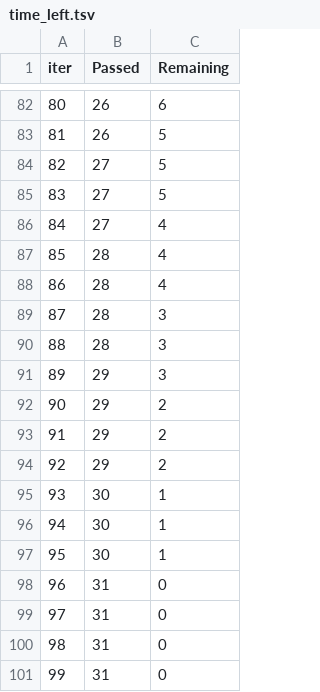
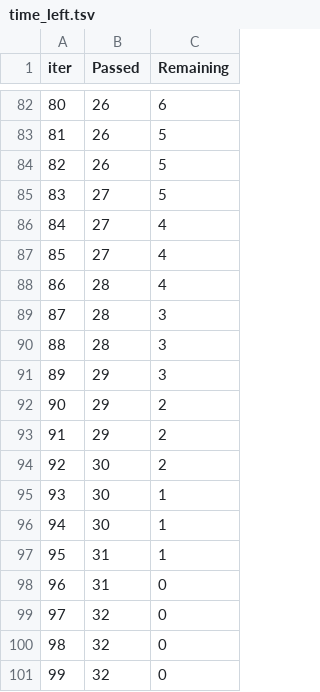
Before and after one commit to joelp2306/MLProject, a TSV file: catboost_info/time_left.tsv, drawn as a sheet; only a part is shown, gaps mark what is left out; the diff covers the shown part only.

```diff
--- a/catboost_info/time_left.tsv
+++ b/catboost_info/time_left.tsv
@@ -83,6 +83,6 @@ iter	Passed	Remaining
 81	26	5
-82	27	5
+82	26	5
 83	27	5
 84	27	4
-85	28	4
+85	27	4
 86	28	4
@@ -93,9 +93,9 @@ iter	Passed	Remaining
 91	29	2
-92	29	2
+92	30	2
 93	30	1
 94	30	1
-95	30	1
+95	31	1
 96	31	0
-97	31	0
-98	31	0
-99	31	0
+97	32	0
+98	32	0
+99	32	0
```
Also changed, not shown: 121 edited cells elsewhere in this file, 10 other files.
